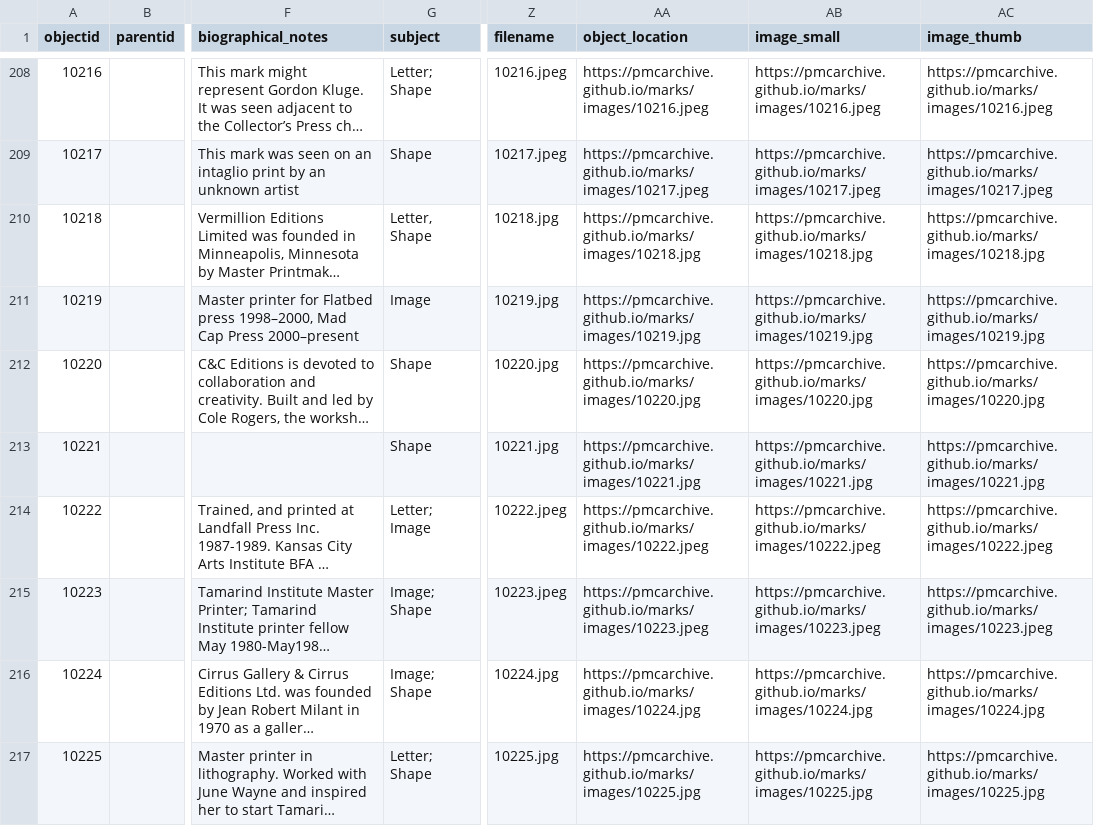
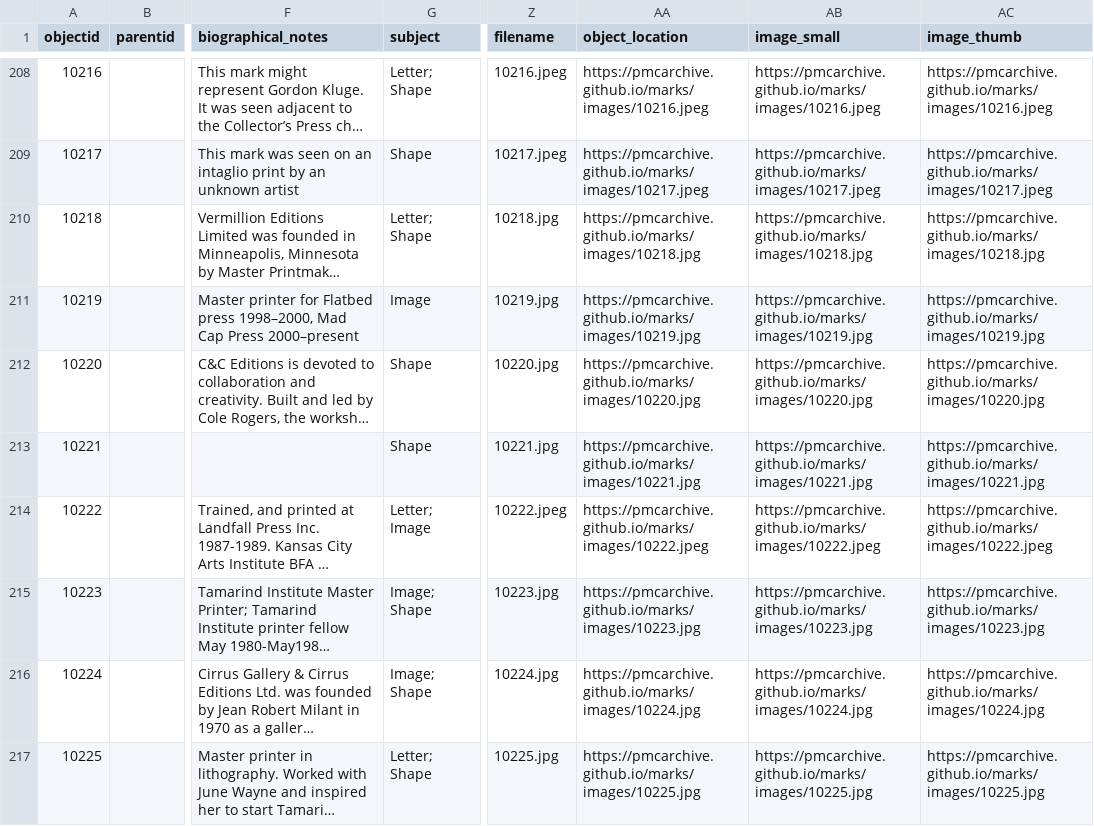
Before and after one commit to pmcarchive/project, a CSV file: _data/cb-pmcarchive.csv, drawn as a sheet; only a part is shown, gaps mark what is left out; long unchanged cells end in …; the diff names each change by its address in the sheet, - before the commit and + after, or states it on an @@ line.

Commit message:
Update cb-pmcarchive.csv

```diff
--- a/_data/cb-pmcarchive.csv
+++ b/_data/cb-pmcarchive.csv
-G210 (subject): Letter, Shape
+G210 (subject): Letter; Shape
-Z215 (filename): 10223.jpeg
+Z215 (filename): 10223.jpg
-AA215 (object_location): https://pmcarchive.github.io/marks/images/10223.jpeg
+AA215 (object_location): https://pmcarchive.github.io/marks/images/10223.jpg
-AB215 (image_small): https://pmcarchive.github.io/marks/images/10223.jpeg
+AB215 (image_small): https://pmcarchive.github.io/marks/images/10223.jpg
-AC215 (image_thumb): https://pmcarchive.github.io/marks/images/10223.jpeg
+AC215 (image_thumb): https://pmcarchive.github.io/marks/images/10223.jpg
```
